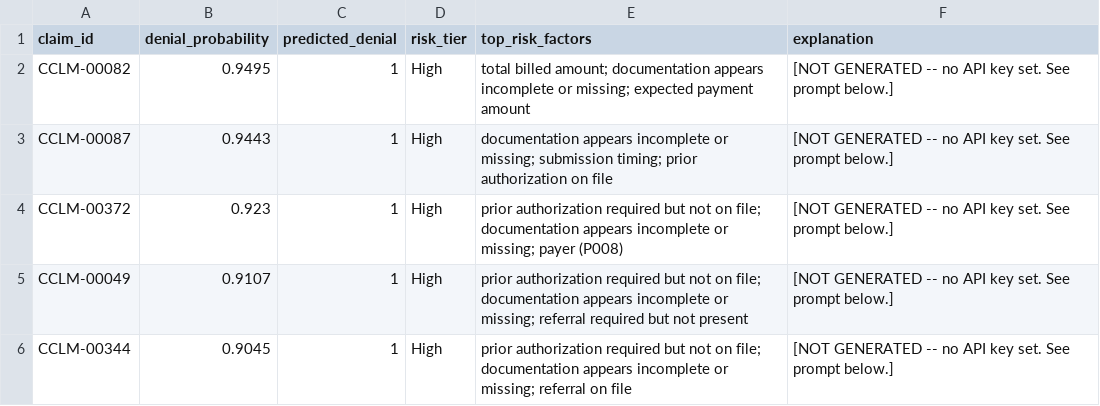
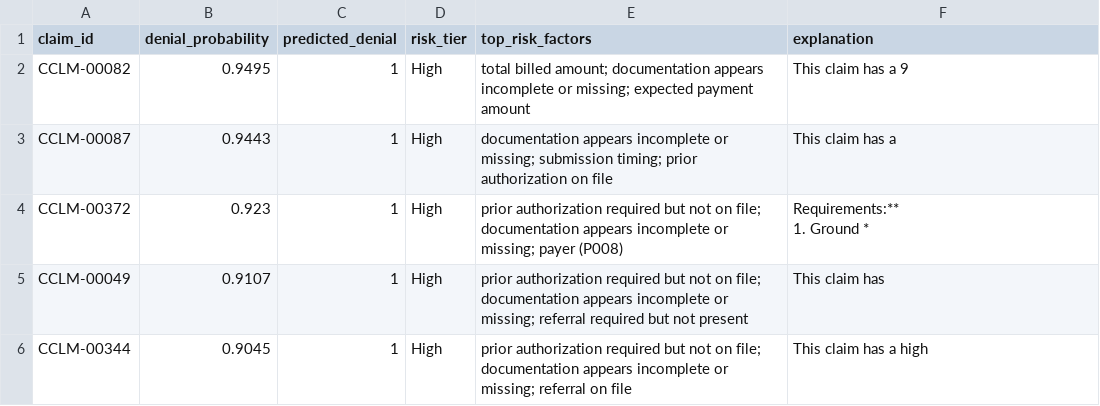
Before and after one commit to deepthi2798/Patient-claims-rejection-identification, a CSV file: outputs/predictions_current_claims.csv, drawn as a sheet; only a part is shown; the diff covers the shown part only.

```diff
--- a/outputs/predictions_current_claims.csv
+++ b/outputs/predictions_current_claims.csv
@@ -1,6 +1,7 @@
 claim_id,denial_probability,predicted_denial,risk_tier,top_risk_factors,explanation
-CCLM-00082,0.9495,1,High,total billed amount; documentation appears incomplete or missing; expected payment amount,[NOT GENERATED -- no API key set. See prompt below.]
-CCLM-00087,0.9443,1,High,documentation appears incomplete or missing; submission timing; prior authorization on file,[NOT GENERATED -- no API key set. See prompt below.]
-CCLM-00372,0.923,1,High,prior authorization required but not on file; documentation appears incomplete or missing; payer (P008),[NOT GENERATED -- no API key set. See prompt below.]
-CCLM-00049,0.9107,1,High,prior authorization required but not on file; documentation appears incomplete or missing; referral required but not present,[NOT GENERATED -- no API key set. See prompt below.]
-CCLM-00344,0.9045,1,High,prior authorization required but not on file; documentation appears incomplete or missing; referral on file,[NOT GENERATED -- no API key set. See prompt below.]
+CCLM-00082,0.9495,1,High,total billed amount; documentation appears incomplete or missing; expected payment amount,This claim has a 9
+CCLM-00087,0.9443,1,High,documentation appears incomplete or missing; submission timing; prior authorization on file,This claim has a
+CCLM-00372,0.923,1,High,prior authorization required but not on file; documentation appears incomplete or missing; payer (P008),"Requirements:**
+        1. Ground *"
+CCLM-00049,0.9107,1,High,prior authorization required but not on file; documentation appears incomplete or missing; referral required but not present,This claim has
+CCLM-00344,0.9045,1,High,prior authorization required but not on file; documentation appears incomplete or missing; referral on file,This claim has a high
```
Also changed, not shown: 8 moved rows and 5 edited cells elsewhere in this file, 13 other files.
